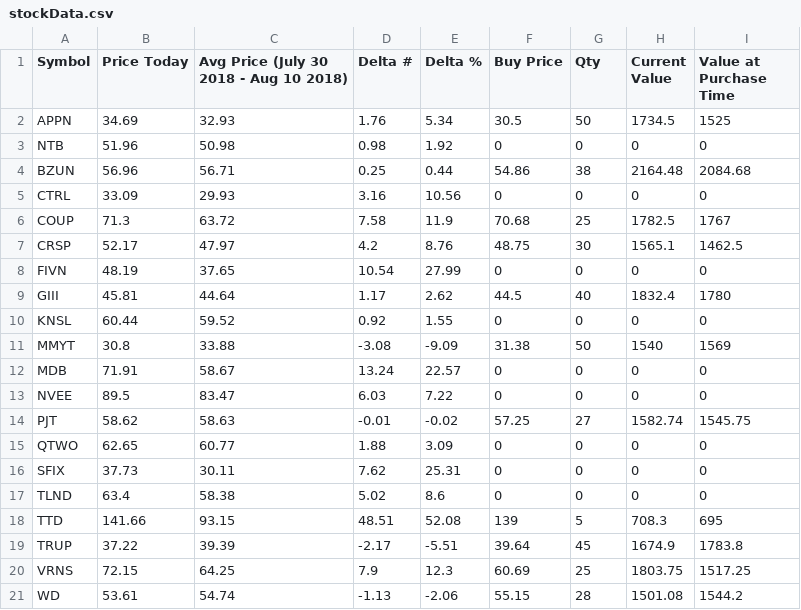
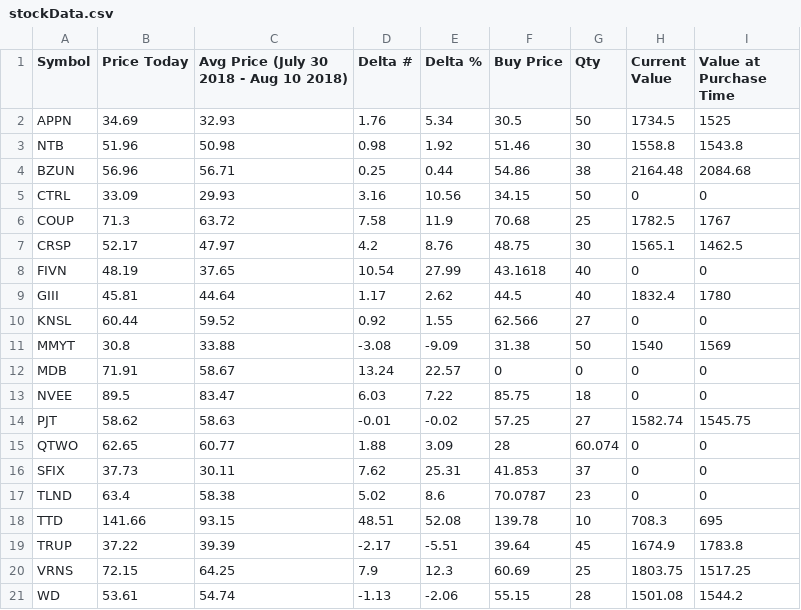
Before and after one commit to mroukema/stock-tracker-app, a CSV file: resources/stockData.csv, drawn as a sheet.

Commit message:
Update Stock data

```diff
--- a/resources/stockData.csv
+++ b/resources/stockData.csv
@@ -2,18 +2,18 @@ Symbol,Price Today,Avg Price (July 30 2018 - Aug 10 2018),Delta #,Delta %,Buy Pr
 APPN,34.69,32.93,1.76,5.34,30.5,50,1734.5,1525
-NTB,51.96,50.98,0.98,1.92,0,0,0,0
+NTB,51.96,50.98,0.98,1.92,51.46,30,1558.8,1543.8
 BZUN,56.96,56.71,0.25,0.44,54.86,38,2164.48,2084.68
-CTRL,33.09,29.93,3.16,10.56,0,0,0,0
+CTRL,33.09,29.93,3.16,10.56,34.15,50,0,0
 COUP,71.3,63.72,7.58,11.9,70.68,25,1782.5,1767
 CRSP,52.17,47.97,4.2,8.76,48.75,30,1565.1,1462.5
-FIVN,48.19,37.65,10.54,27.99,0,0,0,0
+FIVN,48.19,37.65,10.54,27.99,43.1618,40,0,0
 GIII,45.81,44.64,1.17,2.62,44.5,40,1832.4,1780
-KNSL,60.44,59.52,0.92,1.55,0,0,0,0
+KNSL,60.44,59.52,0.92,1.55,62.566,27,0,0
 MMYT,30.8,33.88,-3.08,-9.09,31.38,50,1540,1569
 MDB,71.91,58.67,13.24,22.57,0,0,0,0
-NVEE,89.5,83.47,6.03,7.22,0,0,0,0
+NVEE,89.5,83.47,6.03,7.22,85.75,18,0,0
 PJT,58.62,58.63,-0.01,-0.02,57.25,27,1582.74,1545.75
-QTWO,62.65,60.77,1.88,3.09,0,0,0,0
-SFIX,37.73,30.11,7.62,25.31,0,0,0,0
-TLND,63.4,58.38,5.02,8.6,0,0,0,0
-TTD,141.66,93.15,48.51,52.08,139,5,708.3,695
+QTWO,62.65,60.77,1.88,3.09,28,60.074,0,0
+SFIX,37.73,30.11,7.62,25.31,41.853,37,0,0
+TLND,63.4,58.38,5.02,8.6,70.0787,23,0,0
+TTD,141.66,93.15,48.51,52.08,139.78,10,708.3,695
 TRUP,37.22,39.39,-2.17,-5.51,39.64,45,1674.9,1783.8
```
